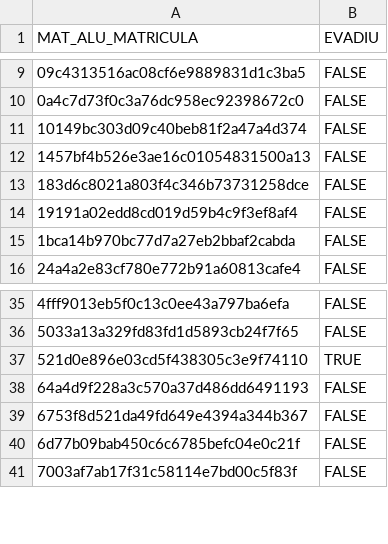
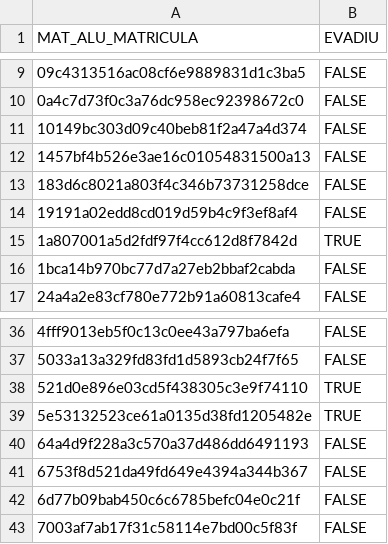
Before and after one commit to michellymenezes/AD2, a CSV file: Lab3/resultado.csv, drawn as a sheet; only a part is shown, gaps mark what is left out.

```diff
--- a/Lab3/resultado.csv
+++ b/Lab3/resultado.csv
@@ -14,2 +14,3 @@
 "19191a02edd8cd019d59b4c9f3ef8af4","FALSE"
+"1a807001a5d2fdf97f4cc612d8f7842d","TRUE"
 "1bca14b970bc77d7a27eb2bbaf2cabda","FALSE"
@@ -37,2 +38,3 @@
 "521d0e896e03cd5f438305c3e9f74110","TRUE"
+"5e53132523ce61a0135d38fd1205482e","TRUE"
 "64a4d9f228a3c570a37d486dd6491193","FALSE"
```
Also changed, not shown: 2 other files.
